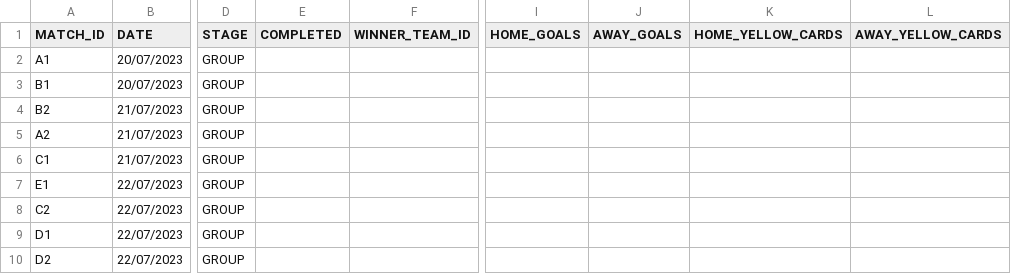
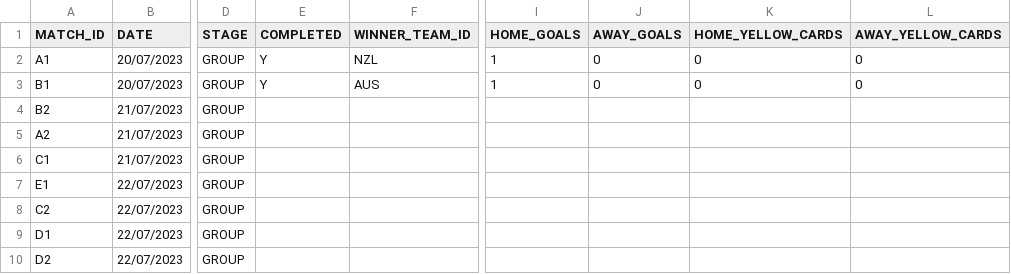
Before and after one commit to AdamJSc/sweepstake-markup-generator, a CSV file: domain/data/tournaments/2023-fifa-womens-world-cup/matches.csv, drawn as a sheet; only a part is shown, gaps mark what is left out; the diff names each change by its address in the sheet, - before the commit and + after, or states it on an @@ line.

Commit message:
chore: wwc2023 - update with 20/07 results

```diff
--- a/domain/data/tournaments/2023-fifa-womens-world-cup/matches.csv
+++ b/domain/data/tournaments/2023-fifa-womens-world-cup/matches.csv
-E2:E3 (COMPLETED): (empty)
+E2:E3 (COMPLETED): Y
-F2 (WINNER_TEAM_ID): (empty)
+F2 (WINNER_TEAM_ID): NZL
-I2:I3 (HOME_GOALS): (empty)
+I2:I3 (HOME_GOALS): 1
-J2:J3 (AWAY_GOALS): (empty)
+J2:J3 (AWAY_GOALS): 0
-K2:K3 (HOME_YELLOW_CARDS): (empty)
+K2:K3 (HOME_YELLOW_CARDS): 0
-L2:L3 (AWAY_YELLOW_CARDS): (empty)
+L2:L3 (AWAY_YELLOW_CARDS): 0
-F3 (WINNER_TEAM_ID): (empty)
+F3 (WINNER_TEAM_ID): AUS
```
